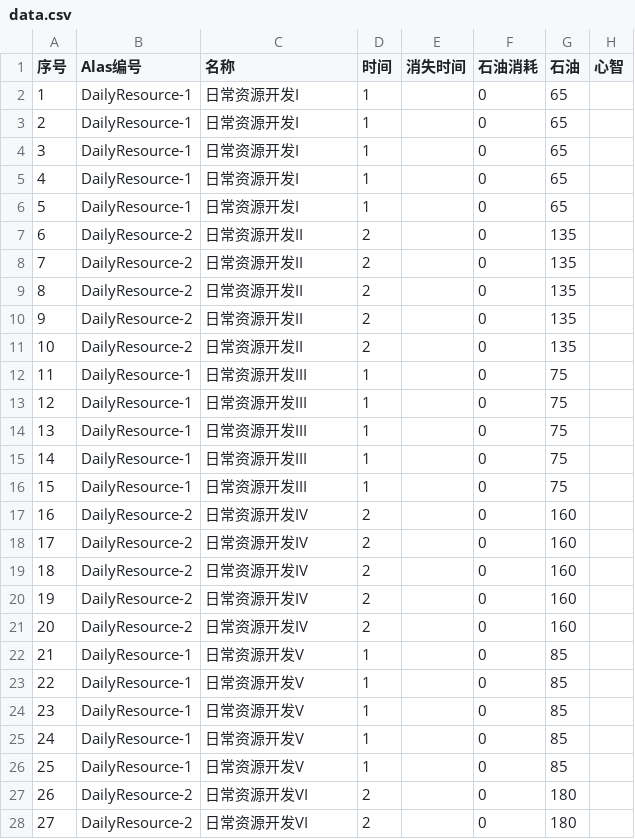
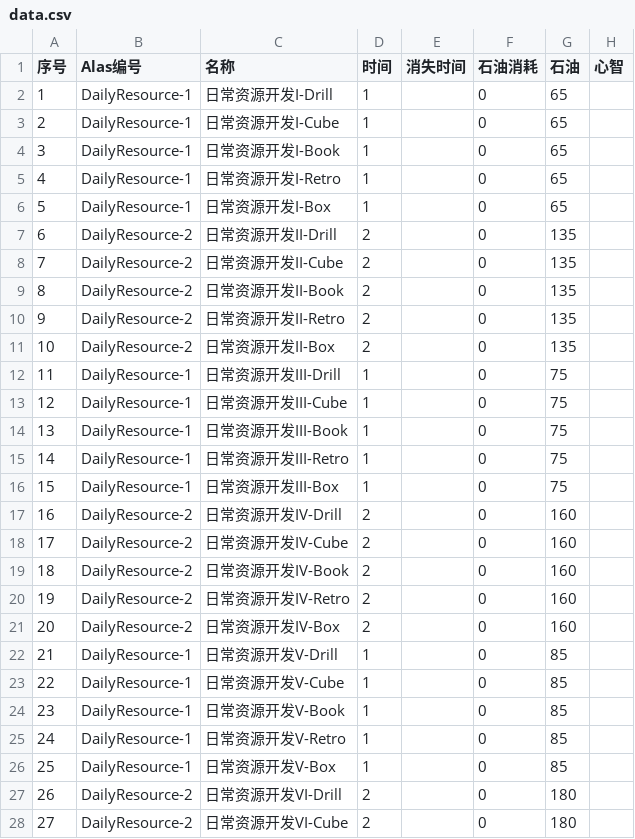
Before and after one commit to Zuosizhu/AzurLaneCommissionSimulator, a CSV file: CommissionSimulator/data.csv, drawn as a sheet; only a part is shown; the diff covers the shown part only; the diff names each change by its address in the sheet, - before the commit and + after, or states it on an @@ line.

```diff
--- a/CommissionSimulator/data.csv
+++ b/CommissionSimulator/data.csv
-C2 (名称): 日常资源开发I
+C2 (名称): 日常资源开发I-Drill
-C3 (名称): 日常资源开发I
+C3 (名称): 日常资源开发I-Cube
-C4 (名称): 日常资源开发I
+C4 (名称): 日常资源开发I-Book
-C5 (名称): 日常资源开发I
+C5 (名称): 日常资源开发I-Retro
-C6 (名称): 日常资源开发I
+C6 (名称): 日常资源开发I-Box
-C7 (名称): 日常资源开发II
+C7 (名称): 日常资源开发II-Drill
-C8 (名称): 日常资源开发II
+C8 (名称): 日常资源开发II-Cube
-C9 (名称): 日常资源开发II
+C9 (名称): 日常资源开发II-Book
-C10 (名称): 日常资源开发II
+C10 (名称): 日常资源开发II-Retro
-C11 (名称): 日常资源开发II
+C11 (名称): 日常资源开发II-Box
-C12 (名称): 日常资源开发III
+C12 (名称): 日常资源开发III-Drill
-C13 (名称): 日常资源开发III
+C13 (名称): 日常资源开发III-Cube
-C14 (名称): 日常资源开发III
+C14 (名称): 日常资源开发III-Book
-C15 (名称): 日常资源开发III
+C15 (名称): 日常资源开发III-Retro
-C16 (名称): 日常资源开发III
+C16 (名称): 日常资源开发III-Box
-C17 (名称): 日常资源开发IV
+C17 (名称): 日常资源开发IV-Drill
-C18 (名称): 日常资源开发IV
+C18 (名称): 日常资源开发IV-Cube
-C19 (名称): 日常资源开发IV
+C19 (名称): 日常资源开发IV-Book
-C20 (名称): 日常资源开发IV
+C20 (名称): 日常资源开发IV-Retro
-C21 (名称): 日常资源开发IV
+C21 (名称): 日常资源开发IV-Box
-C22 (名称): 日常资源开发V
+C22 (名称): 日常资源开发V-Drill
-C23 (名称): 日常资源开发V
+C23 (名称): 日常资源开发V-Cube
-C24 (名称): 日常资源开发V
+C24 (名称): 日常资源开发V-Book
-C25 (名称): 日常资源开发V
+C25 (名称): 日常资源开发V-Retro
-C26 (名称): 日常资源开发V
+C26 (名称): 日常资源开发V-Box
-C27 (名称): 日常资源开发VI
+C27 (名称): 日常资源开发VI-Drill
-C28 (名称): 日常资源开发VI
+C28 (名称): 日常资源开发VI-Cube
```
Also changed, not shown: 13 edited cells elsewhere in this file, 3 other files.
